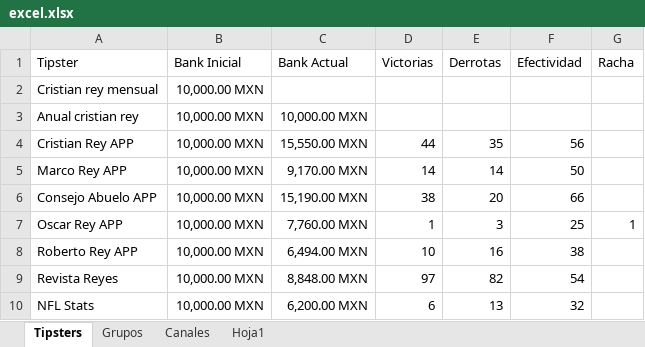
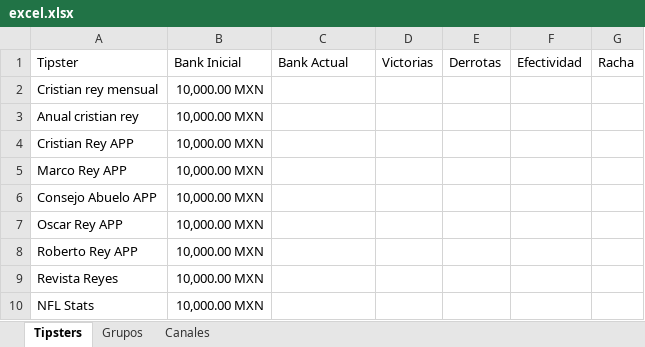
Before and after one commit to Askeladd369/EnviarTipsters, an Excel workbook: excel.xlsx, sheet Tipsters, drawn as a sheet; only a part is shown; values as stored, in another font and other column widths than the file's, no borders; table styles not drawn; the diff covers the shown part only; the diff names each change by its address in the sheet, - before the commit and + after, or states it on an @@ line.

```diff
--- a/excel.xlsx (sheet Tipsters)
+++ b/excel.xlsx (sheet Tipsters)
-sheet tab: Hoja1
-C3: 10,000.00 MXN
+C3: (empty)
-C4: 15,550.00 MXN
+C4: (empty)
-D4: 44
+D4: (empty)
-E4: 35
+E4: (empty)
-F4: 56
+F4: (empty)
-C5: 9,170.00 MXN
+C5: (empty)
-D5: 14
+D5: (empty)
-E5: 14
+E5: (empty)
-F5: 50
+F5: (empty)
-C6: 15,190.00 MXN
+C6: (empty)
-D6: 38
+D6: (empty)
-E6: 20
+E6: (empty)
-F6: 66
+F6: (empty)
-C7: 7,760.00 MXN
+C7: (empty)
-D7: 1
+D7: (empty)
-E7: 3
+E7: (empty)
-F7: 25
+F7: (empty)
-G7: 1
+G7: (empty)
-C8: 6,494.00 MXN
+C8: (empty)
-D8: 10
+D8: (empty)
-E8: 16
+E8: (empty)
-F8: 38
+F8: (empty)
-C9: 8,848.00 MXN
+C9: (empty)
-D9: 97
+D9: (empty)
-E9: 82
+E9: (empty)
-F9: 54
+F9: (empty)
-C10: 6,200.00 MXN
+C10: (empty)
-D10: 6
+D10: (empty)
-E10: 13
+E10: (empty)
-F10: 32
+F10: (empty)
```
Also changed, not shown: 7 added rows, 3 removed rows and 450 edited cells elsewhere in this sheet, sheet Grupos, sheet Canales, 1 other file.
